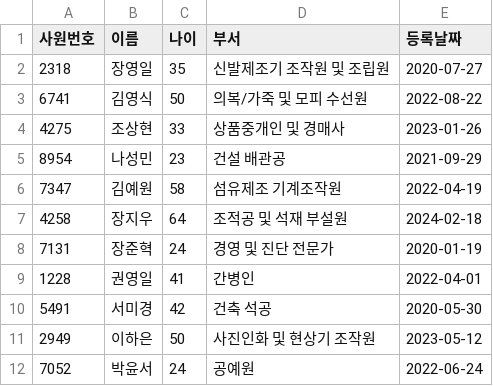
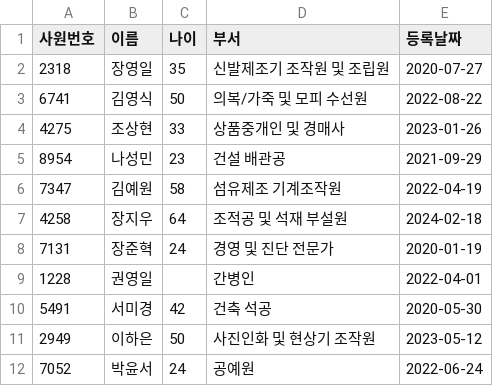
Before and after one commit to doyoung-data/vs-code-project, a CSV file: my-py/employee_data.csv, drawn as a sheet; only a part is shown.

```diff
--- a/my-py/employee_data.csv
+++ b/my-py/employee_data.csv
@@ -8,3 +8,3 @@
 7131,장준혁,24,경영 및 진단 전문가,2020-01-19
-1228,권영일,41,간병인,2022-04-01
+1228,권영일,,간병인,2022-04-01
 5491,서미경,42,건축 석공,2020-05-30
```
Also changed, not shown: 14 other files.
